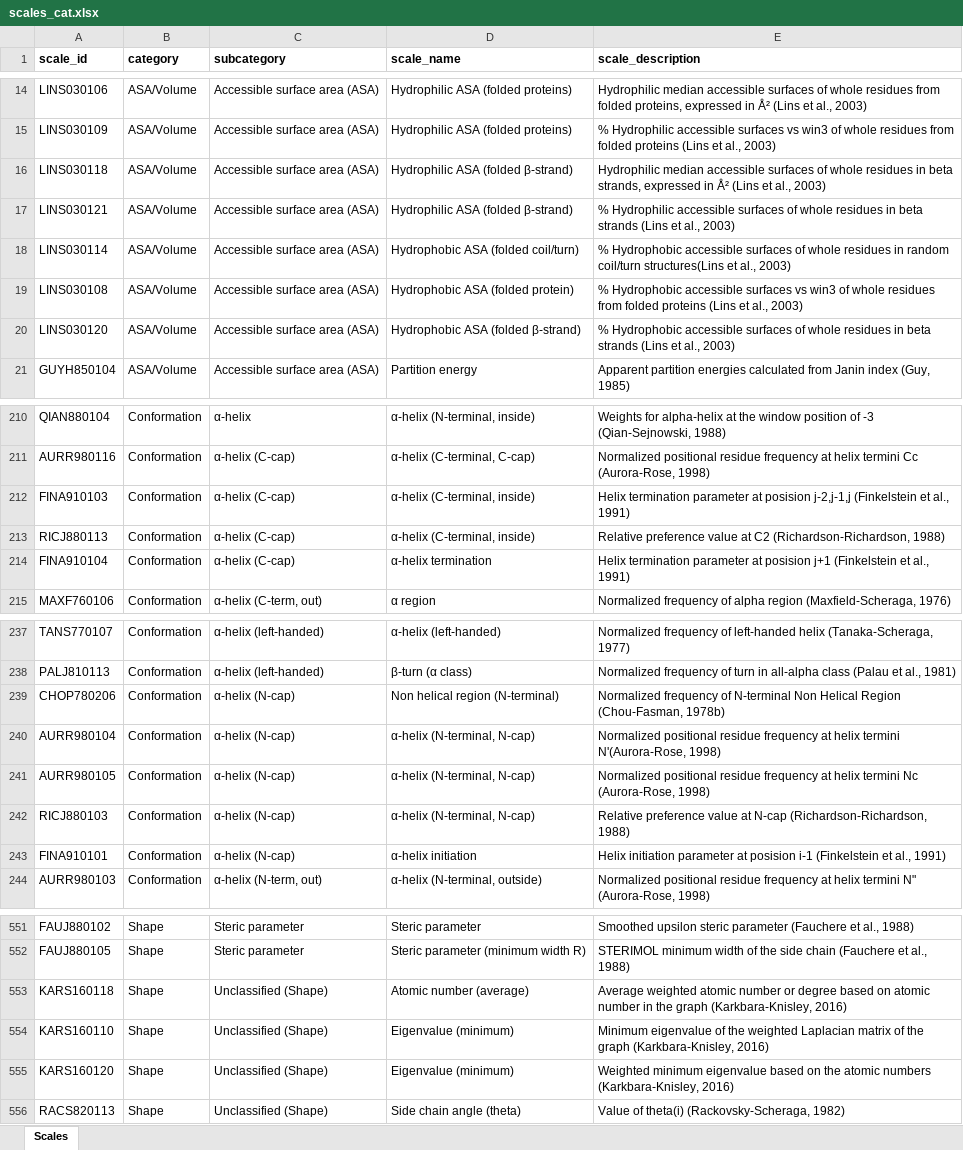
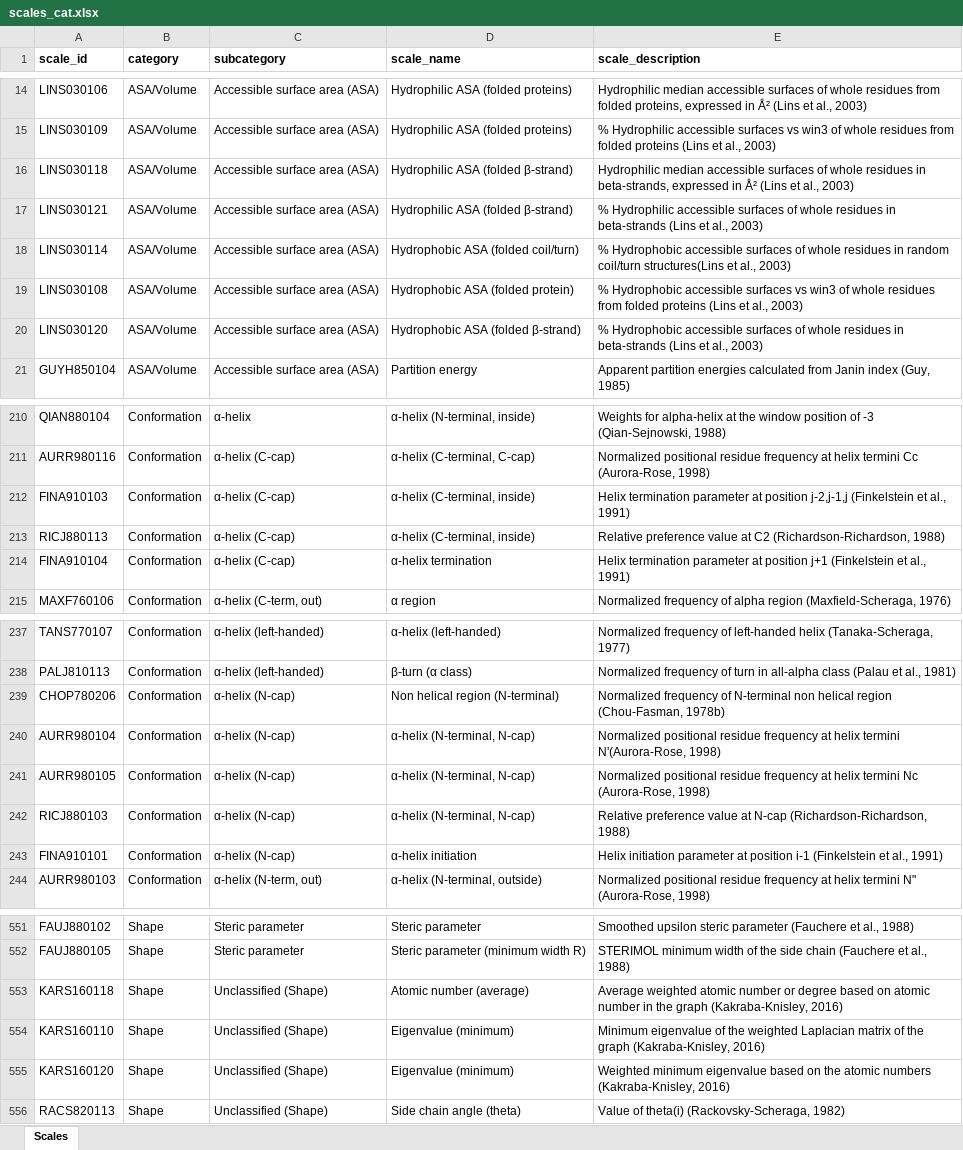
Before and after one commit to breimanntools/aaanalysis, an Excel workbook: aaanalysis/_data/scales_cat.xlsx, sheet Scales, drawn as a sheet; only a part is shown, gaps mark what is left out; values as stored, in another font and other column widths than the file's, no borders; the diff covers the shown part only; the diff names each change by its address in the sheet, - before the commit and + after, or states it on an @@ line.

```diff
--- a/aaanalysis/_data/scales_cat.xlsx (sheet Scales)
+++ b/aaanalysis/_data/scales_cat.xlsx (sheet Scales)
-E16 (scale_description): …residues in beta strands, expressed in…
+E16 (scale_description): …residues in beta-strands, expressed in…
-E17 (scale_description): …residues in beta strands (Lins et…
+E17 (scale_description): …residues in beta-strands (Lins et…
-E20 (scale_description): …residues in beta strands (Lins et…
+E20 (scale_description): …residues in beta-strands (Lins et…
-E212 (scale_description): …parameter at posision j-2,j-1,j (Finkelstein…
+E212 (scale_description): …parameter at position j-2,j-1,j (Finkelstein…
-E214 (scale_description): …parameter at posision j+1 (Finkelstein…
+E214 (scale_description): …parameter at position j+1 (Finkelstein…
-E239 (scale_description): …of N-terminal Non Helical Region (Chou-Fasman, 1978b)
+E239 (scale_description): …of N-terminal non helical region (Chou-Fasman, 1978b)
-E243 (scale_description): …parameter at posision i-1 (Finkelstein…
+E243 (scale_description): …parameter at position i-1 (Finkelstein…
-E553 (scale_description): …the graph (Karkbara-Knisley, 2016)
+E553 (scale_description): …the graph (Kakraba-Knisley, 2016)
-E554 (scale_description): …the graph (Karkbara-Knisley, 2016)
+E554 (scale_description): …the graph (Kakraba-Knisley, 2016)
-E555 (scale_description): …atomic numbers (Karkbara-Knisley, 2016)
+E555 (scale_description): …atomic numbers (Kakraba-Knisley, 2016)
```
Also changed, not shown: 31 edited cells elsewhere in this sheet, aaanalysis/_data/features/FEATURES_DOM_GSEC.xlsx, 8 other files.
